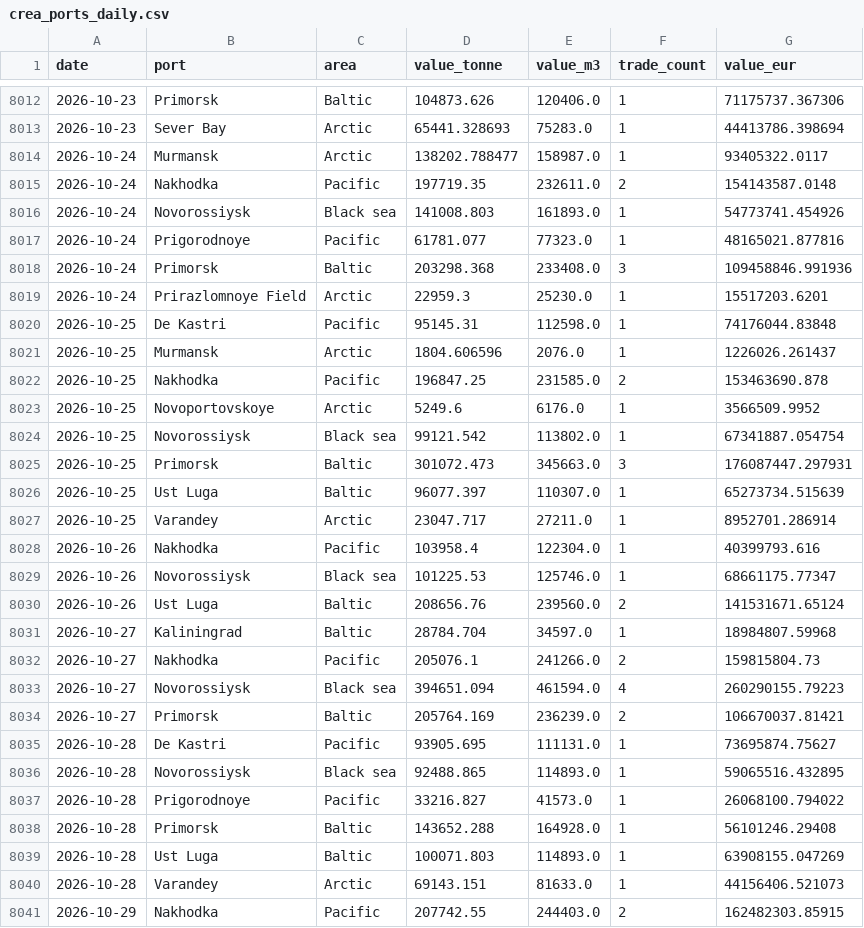
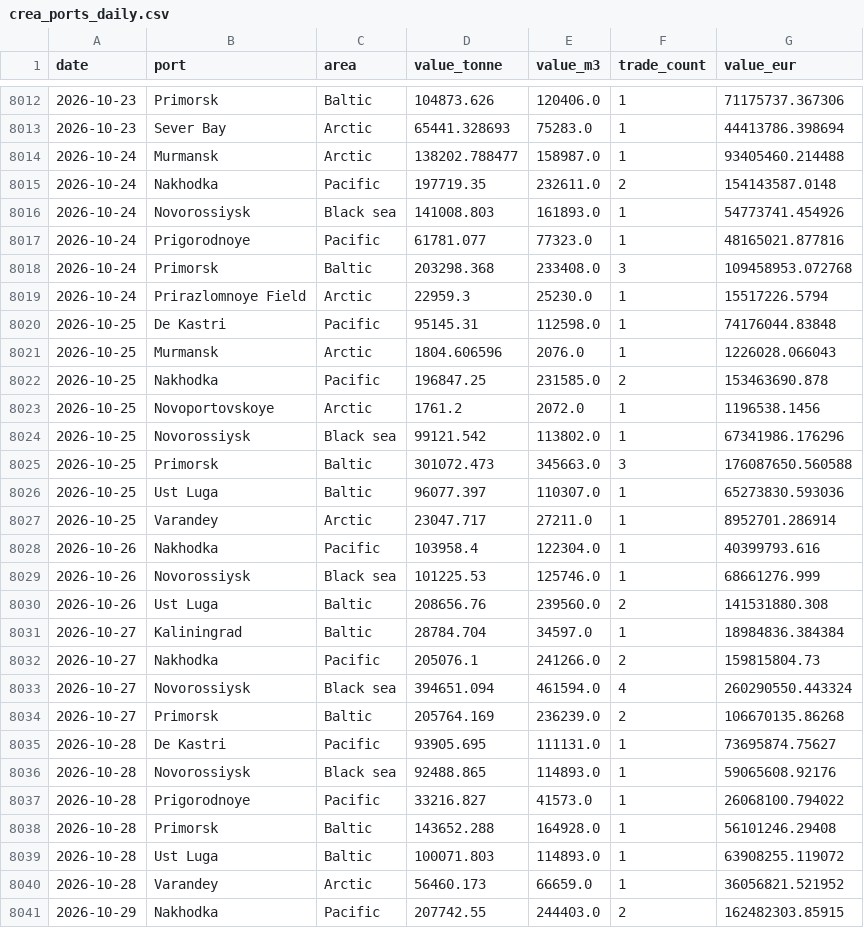
Before and after one commit to lorenzo-pasteris/Analisi-Russia-Ucraina, a CSV file: data/crea_ports_daily.csv, drawn as a sheet; only a part is shown, gaps mark what is left out; the diff covers the shown part only.

```diff
--- a/data/crea_ports_daily.csv
+++ b/data/crea_ports_daily.csv
@@ -8013,3 +8013,3 @@ date,port,area,value_tonne,value_m3,trade_count,value_eur
 2026-10-23,Sever Bay,Arctic,65441.328693,75283.0,1,44413786.398694
-2026-10-24,Murmansk,Arctic,138202.788477,158987.0,1,93405322.0117
+2026-10-24,Murmansk,Arctic,138202.788477,158987.0,1,93405460.214488
 2026-10-24,Nakhodka,Pacific,197719.35,232611.0,2,154143587.0148
@@ -8017,25 +8017,25 @@ date,port,area,value_tonne,value_m3,trade_count,value_eur
 2026-10-24,Prigorodnoye,Pacific,61781.077,77323.0,1,48165021.877816
-2026-10-24,Primorsk,Baltic,203298.368,233408.0,3,109458846.991936
-2026-10-24,Prirazlomnoye Field,Arctic,22959.3,25230.0,1,15517203.6201
+2026-10-24,Primorsk,Baltic,203298.368,233408.0,3,109458953.072768
+2026-10-24,Prirazlomnoye Field,Arctic,22959.3,25230.0,1,15517226.5794
 2026-10-25,De Kastri,Pacific,95145.31,112598.0,1,74176044.83848
-2026-10-25,Murmansk,Arctic,1804.606596,2076.0,1,1226026.261437
+2026-10-25,Murmansk,Arctic,1804.606596,2076.0,1,1226028.066043
 2026-10-25,Nakhodka,Pacific,196847.25,231585.0,2,153463690.878
-2026-10-25,Novoportovskoye,Arctic,5249.6,6176.0,1,3566509.9952
-2026-10-25,Novorossiysk,Black sea,99121.542,113802.0,1,67341887.054754
-2026-10-25,Primorsk,Baltic,301072.473,345663.0,3,176087447.297931
-2026-10-25,Ust Luga,Baltic,96077.397,110307.0,1,65273734.515639
+2026-10-25,Novoportovskoye,Arctic,1761.2,2072.0,1,1196538.1456
+2026-10-25,Novorossiysk,Black sea,99121.542,113802.0,1,67341986.176296
+2026-10-25,Primorsk,Baltic,301072.473,345663.0,3,176087650.560588
+2026-10-25,Ust Luga,Baltic,96077.397,110307.0,1,65273830.593036
 2026-10-25,Varandey,Arctic,23047.717,27211.0,1,8952701.286914
 2026-10-26,Nakhodka,Pacific,103958.4,122304.0,1,40399793.616
-2026-10-26,Novorossiysk,Black sea,101225.53,125746.0,1,68661175.77347
-2026-10-26,Ust Luga,Baltic,208656.76,239560.0,2,141531671.65124
-2026-10-27,Kaliningrad,Baltic,28784.704,34597.0,1,18984807.59968
+2026-10-26,Novorossiysk,Black sea,101225.53,125746.0,1,68661276.999
+2026-10-26,Ust Luga,Baltic,208656.76,239560.0,2,141531880.308
+2026-10-27,Kaliningrad,Baltic,28784.704,34597.0,1,18984836.384384
 2026-10-27,Nakhodka,Pacific,205076.1,241266.0,2,159815804.73
-2026-10-27,Novorossiysk,Black sea,394651.094,461594.0,4,260290155.79223
-2026-10-27,Primorsk,Baltic,205764.169,236239.0,2,106670037.81421
+2026-10-27,Novorossiysk,Black sea,394651.094,461594.0,4,260290550.443324
+2026-10-27,Primorsk,Baltic,205764.169,236239.0,2,106670135.86268
 2026-10-28,De Kastri,Pacific,93905.695,111131.0,1,73695874.75627
-2026-10-28,Novorossiysk,Black sea,92488.865,114893.0,1,59065516.432895
+2026-10-28,Novorossiysk,Black sea,92488.865,114893.0,1,59065608.92176
 2026-10-28,Prigorodnoye,Pacific,33216.827,41573.0,1,26068100.794022
 2026-10-28,Primorsk,Baltic,143652.288,164928.0,1,56101246.29408
-2026-10-28,Ust Luga,Baltic,100071.803,114893.0,1,63908155.047269
-2026-10-28,Varandey,Arctic,69143.151,81633.0,1,44156406.521073
+2026-10-28,Ust Luga,Baltic,100071.803,114893.0,1,63908255.119072
+2026-10-28,Varandey,Arctic,56460.173,66659.0,1,36056821.521952
 2026-10-29,Nakhodka,Pacific,207742.55,244403.0,2,162482303.85915
```
Also changed, not shown: 4 added rows and 58 edited cells elsewhere in this file, data/crea_counter.csv, data/crea_monthly.csv.
